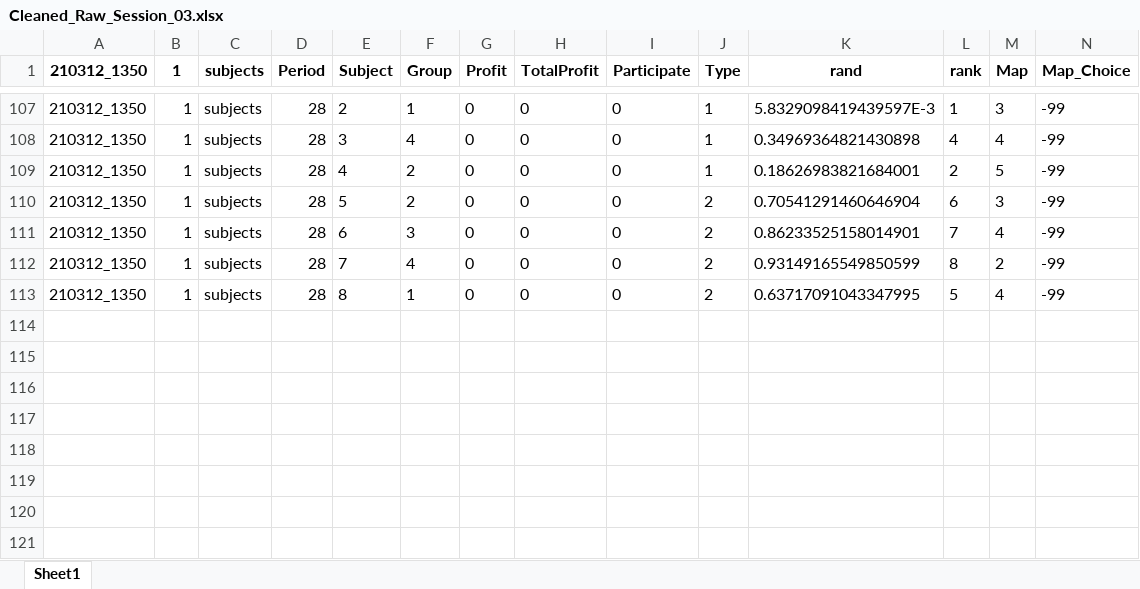
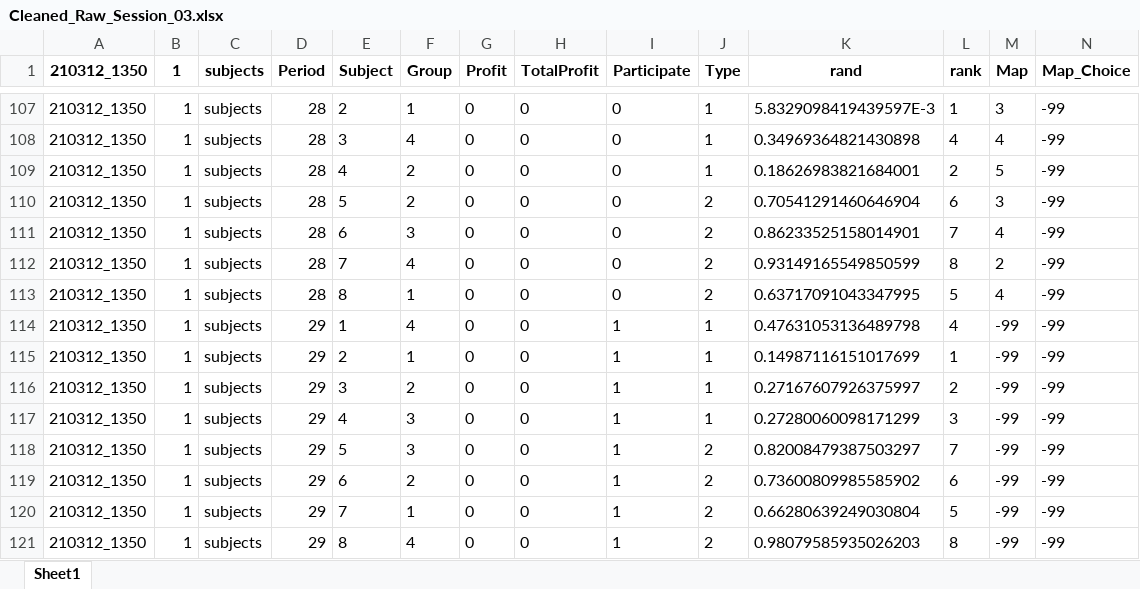
Before and after one commit to BuddyAnderson/Gerrymandering, an Excel workbook: Raw_Data/Cleaned_Raw_Session_03.xlsx, sheet Sheet1, drawn as a sheet; only a part is shown, gaps mark what is left out; values as stored, in another font and other column widths than the file's, no borders; rows hold the shown columns only; the diff names each change by its address in the sheet, - before the commit and + after, or states it on an @@ line.

```diff
--- a/Raw_Data/Cleaned_Raw_Session_03.xlsx (sheet Sheet1)
+++ b/Raw_Data/Cleaned_Raw_Session_03.xlsx (sheet Sheet1)
+row 114: 210312_1350 | 1 | subjects | 29 | 1 | 4 | 0 | 0 | 1 | 1 | 0.47631053136489798 | 4 | -99 | -99
+row 115: 210312_1350 | 1 | subjects | 29 | 2 | 1 | 0 | 0 | 1 | 1 | 0.14987116151017699 | 1 | -99 | -99
+row 116: 210312_1350 | 1 | subjects | 29 | 3 | 2 | 0 | 0 | 1 | 1 | 0.27167607926375997 | 2 | -99 | -99
+row 117: 210312_1350 | 1 | subjects | 29 | 4 | 3 | 0 | 0 | 1 | 1 | 0.27280060098171299 | 3 | -99 | -99
+row 118: 210312_1350 | 1 | subjects | 29 | 5 | 3 | 0 | 0 | 1 | 2 | 0.82008479387503297 | 7 | -99 | -99
+row 119: 210312_1350 | 1 | subjects | 29 | 6 | 2 | 0 | 0 | 1 | 2 | 0.73600809985585902 | 6 | -99 | -99
+row 120: 210312_1350 | 1 | subjects | 29 | 7 | 1 | 0 | 0 | 1 | 2 | 0.66280639249030804 | 5 | -99 | -99
+row 121: 210312_1350 | 1 | subjects | 29 | 8 | 4 | 0 | 0 | 1 | 2 | 0.98079585935026203 | 8 | -99 | -99
```
Also changed, not shown: Raw_Data/Cleaned_Raw_Session_04.xlsx, Raw_Data/Cleaned_Raw_Session_05.xlsx, 17 other files.
